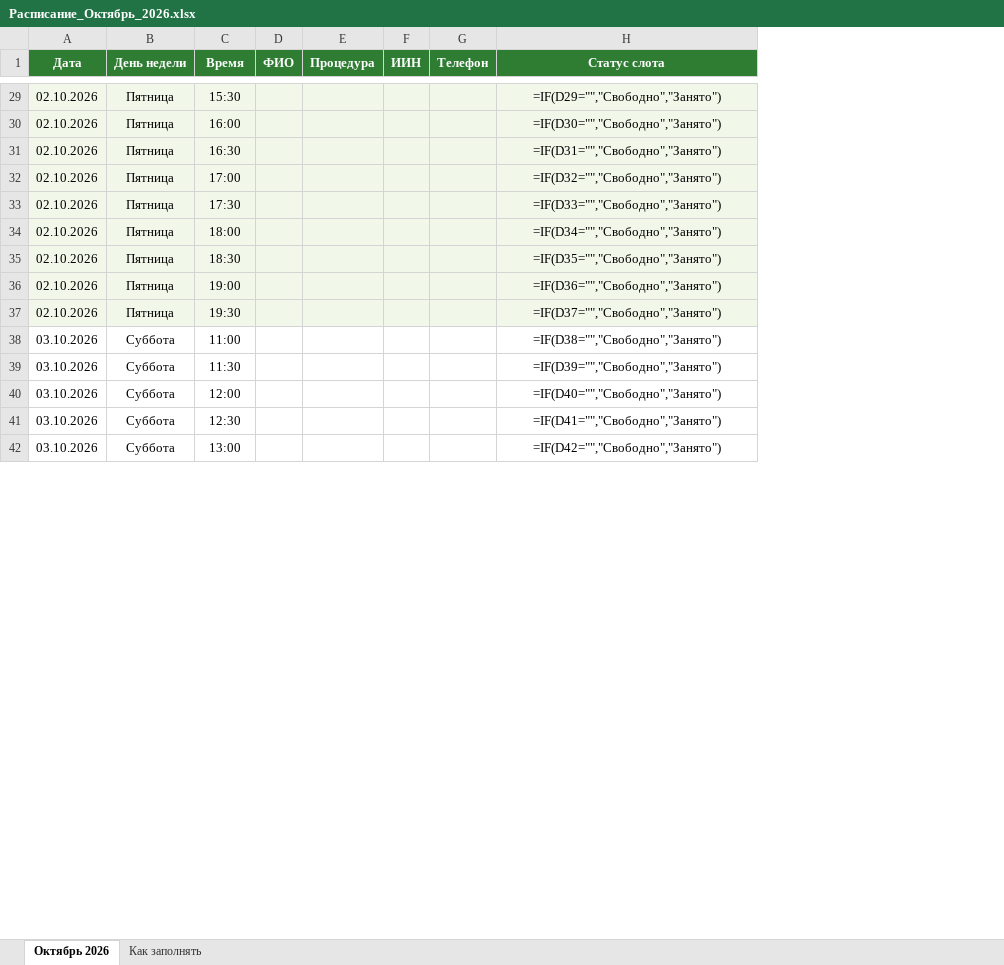
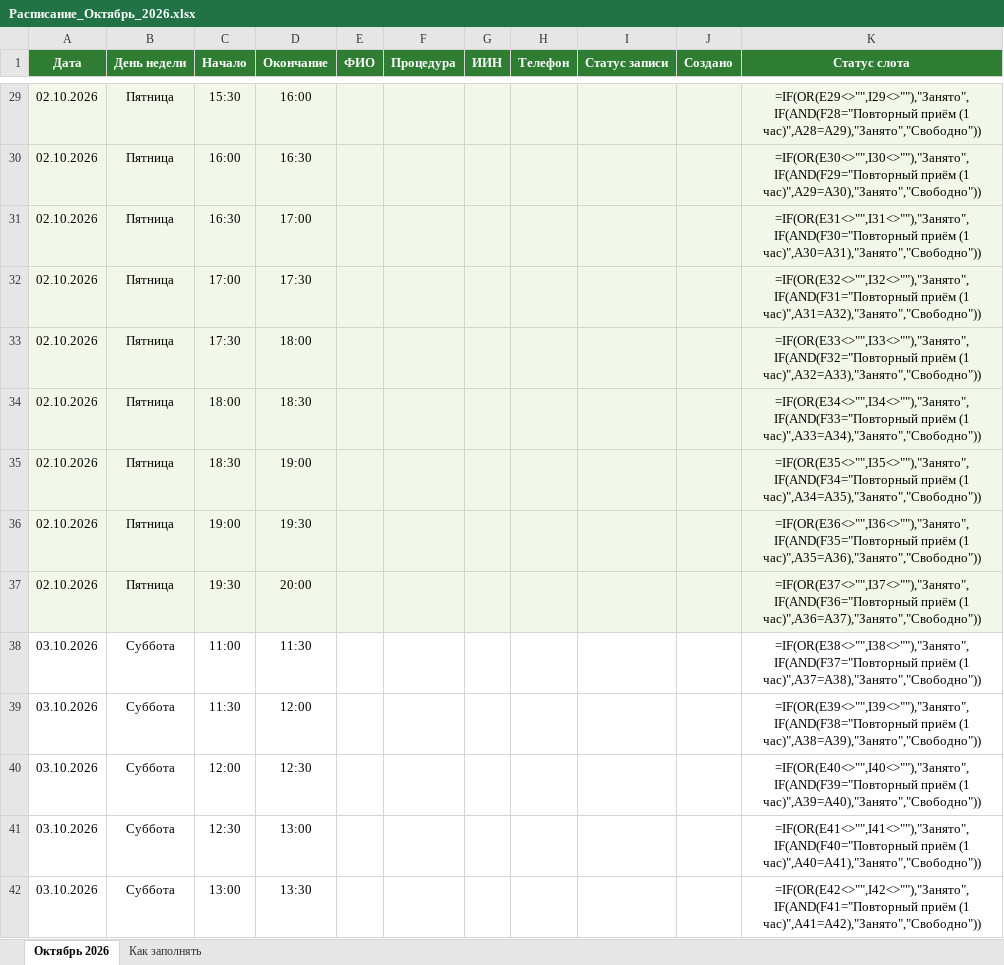
Before and after one commit to ponom0091111-pixel/AI-assistent, an Excel workbook: Карина-бот-WhatsApp/google-sheets/Расписание_Октябрь_2026.xlsx, sheet Октябрь 2026, drawn as a sheet; only a part is shown, gaps mark what is left out; values as stored, in another font and other column widths than the file's, no borders; formulas without a stored value are shown as written; conditional formats not drawn; addresses are those after the commit; the diff covers the shown part only; the diff names each change by its address in the sheet, - before the commit and + after, or states it on an @@ line.

```diff
--- a/Карина-бот-WhatsApp/google-sheets/Расписание_Октябрь_2026.xlsx (sheet Октябрь 2026)
+++ b/Карина-бот-WhatsApp/google-sheets/Расписание_Октябрь_2026.xlsx (sheet Октябрь 2026)
+column D (Окончание), rows 29-42: 16:00 | 16:30 | 17:00 | 17:30 | 18:00 | 18:30 | 19:00 | 19:30 | 20:00 | 11:30 | 12:00 | 12:30 | 13:00 | 13:30
+column I (Статус записи), empty
+column J (Создано), empty
-C1: Время
+C1: Начало
-K29 (Статус слота): =IF(D29="","Свободно","Занято")
+K29 (Статус слота): =IF(OR(E29<>"",I29<>""),"Занято",IF(AND(F28="Повторный приём (1 час)",A28=A29),"Занято","Свободно"))
-K30 (Статус слота): =IF(D30="","Свободно","Занято")
+K30 (Статус слота): =IF(OR(E30<>"",I30<>""),"Занято",IF(AND(F29="Повторный приём (1 час)",A29=A30),"Занято","Свободно"))
-K31 (Статус слота): =IF(D31="","Свободно","Занято")
+K31 (Статус слота): =IF(OR(E31<>"",I31<>""),"Занято",IF(AND(F30="Повторный приём (1 час)",A30=A31),"Занято","Свободно"))
-K32 (Статус слота): =IF(D32="","Свободно","Занято")
+K32 (Статус слота): =IF(OR(E32<>"",I32<>""),"Занято",IF(AND(F31="Повторный приём (1 час)",A31=A32),"Занято","Свободно"))
-K33 (Статус слота): =IF(D33="","Свободно","Занято")
+K33 (Статус слота): =IF(OR(E33<>"",I33<>""),"Занято",IF(AND(F32="Повторный приём (1 час)",A32=A33),"Занято","Свободно"))
-K34 (Статус слота): =IF(D34="","Свободно","Занято")
+K34 (Статус слота): =IF(OR(E34<>"",I34<>""),"Занято",IF(AND(F33="Повторный приём (1 час)",A33=A34),"Занято","Свободно"))
-K35 (Статус слота): =IF(D35="","Свободно","Занято")
+K35 (Статус слота): =IF(OR(E35<>"",I35<>""),"Занято",IF(AND(F34="Повторный приём (1 час)",A34=A35),"Занято","Свободно"))
-K36 (Статус слота): =IF(D36="","Свободно","Занято")
+K36 (Статус слота): =IF(OR(E36<>"",I36<>""),"Занято",IF(AND(F35="Повторный приём (1 час)",A35=A36),"Занято","Свободно"))
-K37 (Статус слота): =IF(D37="","Свободно","Занято")
+K37 (Статус слота): =IF(OR(E37<>"",I37<>""),"Занято",IF(AND(F36="Повторный приём (1 час)",A36=A37),"Занято","Свободно"))
-K38 (Статус слота): =IF(D38="","Свободно","Занято")
+K38 (Статус слота): =IF(OR(E38<>"",I38<>""),"Занято",IF(AND(F37="Повторный приём (1 час)",A37=A38),"Занято","Свободно"))
-K39 (Статус слота): =IF(D39="","Свободно","Занято")
+K39 (Статус слота): =IF(OR(E39<>"",I39<>""),"Занято",IF(AND(F38="Повторный приём (1 час)",A38=A39),"Занято","Свободно"))
-K40 (Статус слота): =IF(D40="","Свободно","Занято")
+K40 (Статус слота): =IF(OR(E40<>"",I40<>""),"Занято",IF(AND(F39="Повторный приём (1 час)",A39=A40),"Занято","Свободно"))
-K41 (Статус слота): =IF(D41="","Свободно","Занято")
+K41 (Статус слота): =IF(OR(E41<>"",I41<>""),"Занято",IF(AND(F40="Повторный приём (1 час)",A40=A41),"Занято","Свободно"))
-K42 (Статус слота): =IF(D42="","Свободно","Занято")
+K42 (Статус слота): =IF(OR(E42<>"",I42<>""),"Занято",IF(AND(F41="Повторный приём (1 час)",A41=A42),"Занято","Свободно"))
```
Also changed, not shown: 422 edited cells elsewhere in this sheet, sheet Как заполнять, 4 other files.
